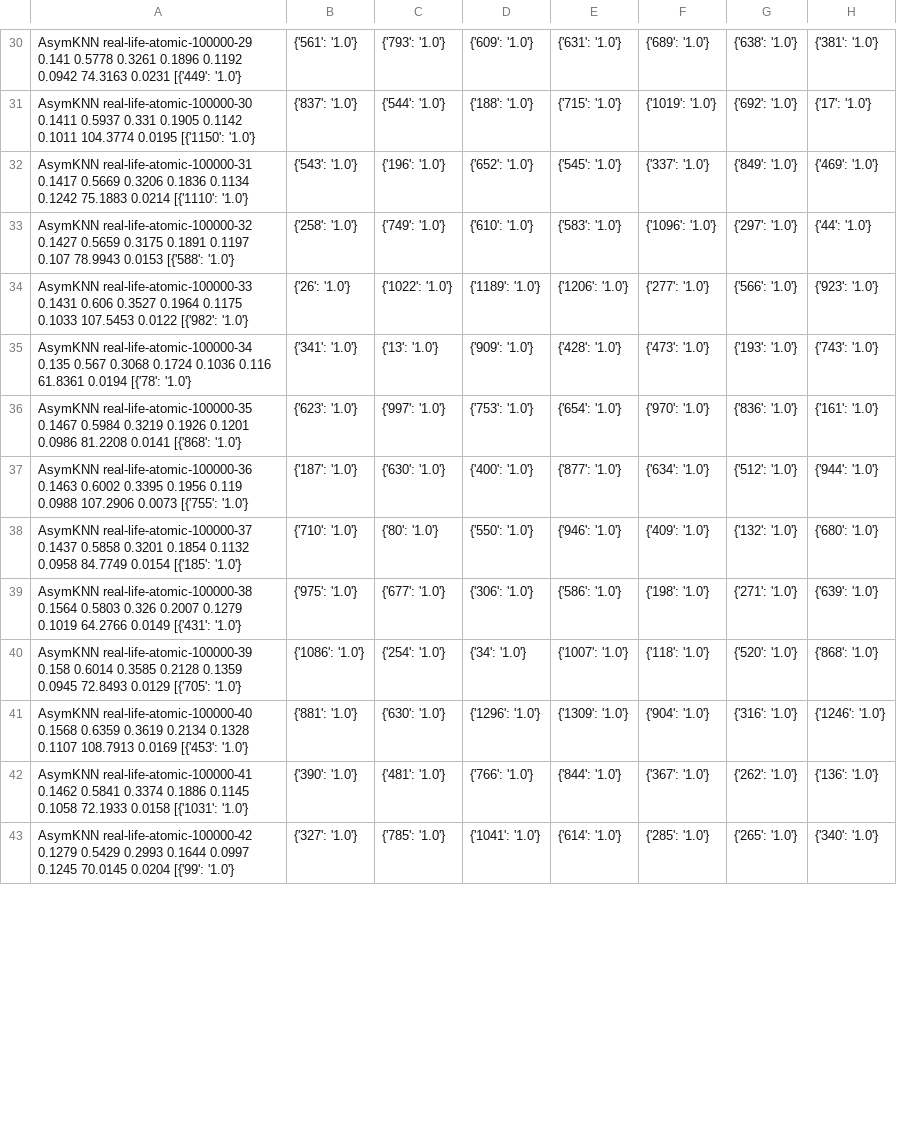
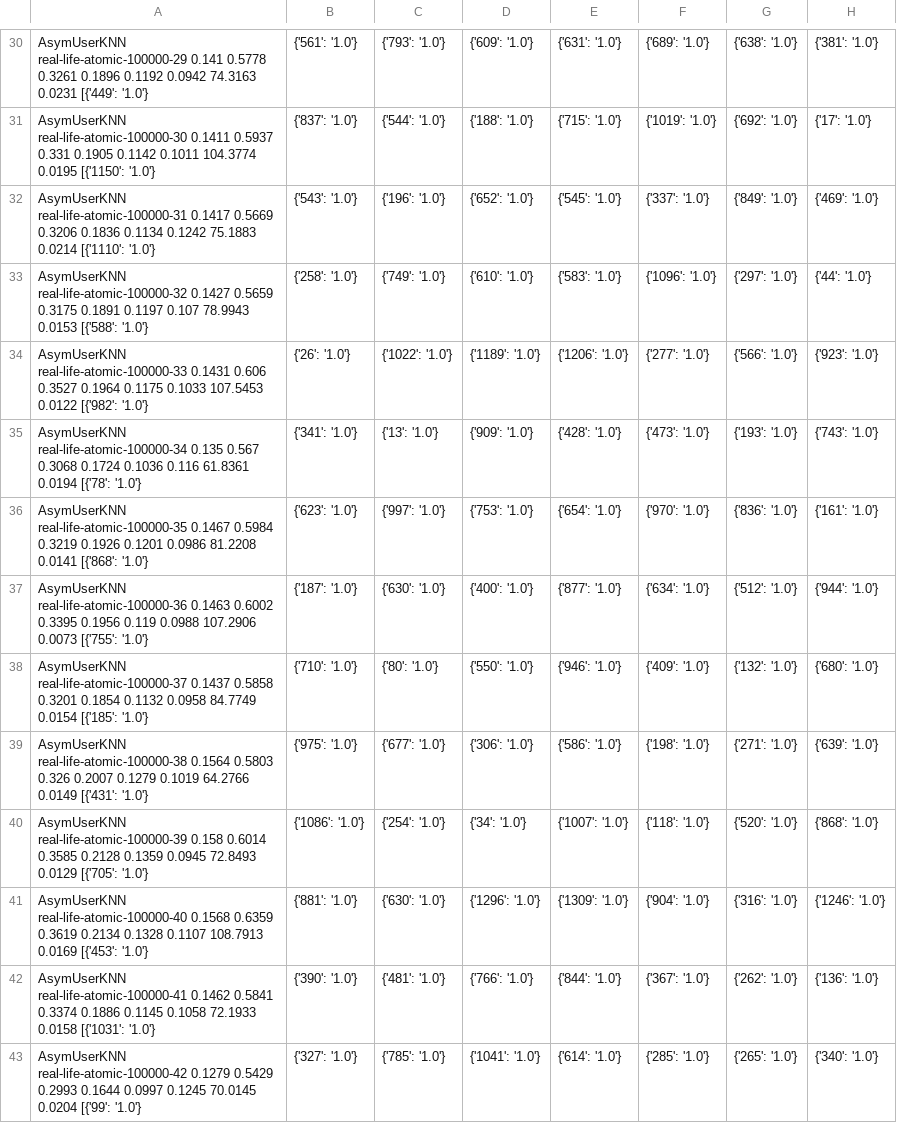
Before and after one commit to mkhe93/RecBole-GNN, a CSV file: eval/log/Benchmark/RO/AsymUserKNN-Benchmark-RO.csv, drawn as a sheet; only a part is shown, gaps mark what is left out; the diff covers the shown part only; the diff names each change by its address in the sheet, - before the commit and + after, or states it on an @@ line.

```diff
--- a/eval/log/Benchmark/RO/AsymUserKNN-Benchmark-RO.csv
+++ b/eval/log/Benchmark/RO/AsymUserKNN-Benchmark-RO.csv
-A30: AsymKNN real-life-atomic-100000-29 0.141…
+A30: AsymUserKNN real-life-atomic-100000-29 0.141…
-A31: AsymKNN real-life-atomic-100000-30 0.1411…
+A31: AsymUserKNN real-life-atomic-100000-30 0.1411…
-A32: AsymKNN real-life-atomic-100000-31 0.1417…
+A32: AsymUserKNN real-life-atomic-100000-31 0.1417…
-A33: AsymKNN real-life-atomic-100000-32 0.1427…
+A33: AsymUserKNN real-life-atomic-100000-32 0.1427…
-A34: AsymKNN real-life-atomic-100000-33 0.1431…
+A34: AsymUserKNN real-life-atomic-100000-33 0.1431…
-A35: AsymKNN real-life-atomic-100000-34 0.135…
+A35: AsymUserKNN real-life-atomic-100000-34 0.135…
-A36: AsymKNN real-life-atomic-100000-35 0.1467…
+A36: AsymUserKNN real-life-atomic-100000-35 0.1467…
-A37: AsymKNN real-life-atomic-100000-36 0.1463…
+A37: AsymUserKNN real-life-atomic-100000-36 0.1463…
-A38: AsymKNN real-life-atomic-100000-37 0.1437…
+A38: AsymUserKNN real-life-atomic-100000-37 0.1437…
-A39: AsymKNN real-life-atomic-100000-38 0.1564…
+A39: AsymUserKNN real-life-atomic-100000-38 0.1564…
-A40: AsymKNN real-life-atomic-100000-39 0.158…
+A40: AsymUserKNN real-life-atomic-100000-39 0.158…
-A41: AsymKNN real-life-atomic-100000-40 0.1568…
+A41: AsymUserKNN real-life-atomic-100000-40 0.1568…
-A42: AsymKNN real-life-atomic-100000-41 0.1462…
+A42: AsymUserKNN real-life-atomic-100000-41 0.1462…
-A43: AsymKNN real-life-atomic-100000-42 0.1279…
+A43: AsymUserKNN real-life-atomic-100000-42 0.1279…
```
Also changed, not shown: 162 edited cells elsewhere in this file, 32 other files.
